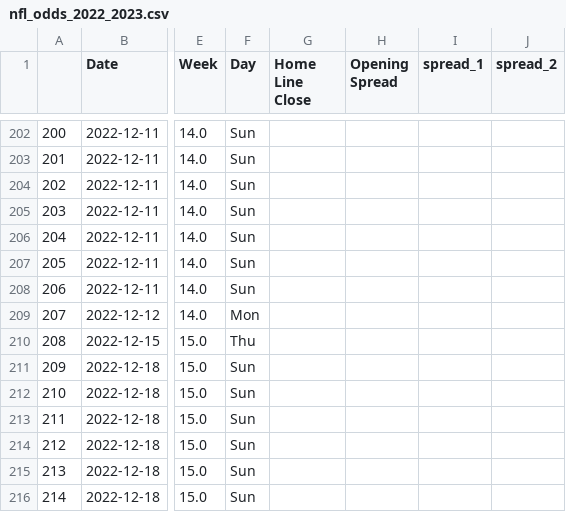
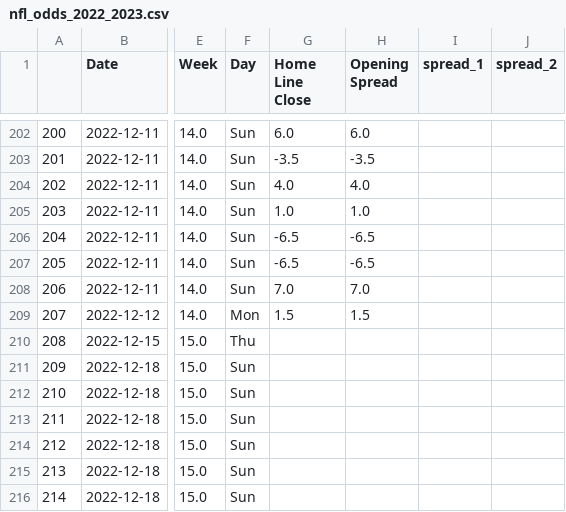
Before and after one commit to ZeNoonan/nfl, a CSV file: nfl_odds_2022_2023.csv, drawn as a sheet; only a part is shown, gaps mark what is left out; the diff covers the shown part only; the diff names each change by its address in the sheet, - before the commit and + after, or states it on an @@ line.

```diff
--- a/nfl_odds_2022_2023.csv
+++ b/nfl_odds_2022_2023.csv
-G202 (Home Line Close): (empty)
+G202 (Home Line Close): 6.0
-H202 (Opening Spread): (empty)
+H202 (Opening Spread): 6.0
-G203 (Home Line Close): (empty)
+G203 (Home Line Close): -3.5
-H203 (Opening Spread): (empty)
+H203 (Opening Spread): -3.5
-G204 (Home Line Close): (empty)
+G204 (Home Line Close): 4.0
-H204 (Opening Spread): (empty)
+H204 (Opening Spread): 4.0
-G205 (Home Line Close): (empty)
+G205 (Home Line Close): 1.0
-H205 (Opening Spread): (empty)
+H205 (Opening Spread): 1.0
-G206:G207 (Home Line Close): (empty)
+G206:G207 (Home Line Close): -6.5
-H206:H207 (Opening Spread): (empty)
+H206:H207 (Opening Spread): -6.5
-G208 (Home Line Close): (empty)
+G208 (Home Line Close): 7.0
-H208 (Opening Spread): (empty)
+H208 (Opening Spread): 7.0
-G209 (Home Line Close): (empty)
+G209 (Home Line Close): 1.5
-H209 (Opening Spread): (empty)
+H209 (Opening Spread): 1.5
```
Also changed, not shown: 31 edited cells elsewhere in this file.
